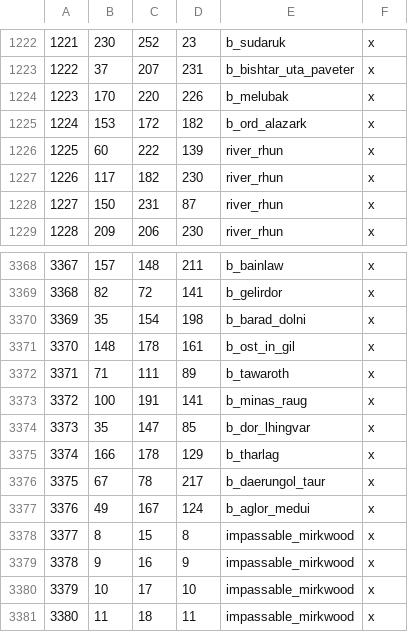
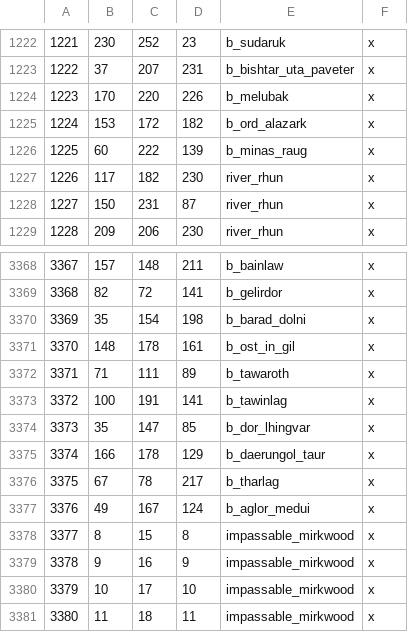
Before and after one commit to terrapass/RealmsInExile-CI-Prototype, a CSV file: LotRRealmsInExileDev/map_data/definition.csv, drawn as a sheet; only a part is shown, gaps mark what is left out.

```diff
--- a/LotRRealmsInExileDev/map_data/definition.csv
+++ b/LotRRealmsInExileDev/map_data/definition.csv
@@ -1225,3 +1225,3 @@
 1224;153;172;182;b_ord_alazark;x;
-1225;60;222;139;river_rhun;x
+1225;60;222;139;b_minas_raug;x
 1226;117;182;230;river_rhun;x
@@ -3372,6 +3372,6 @@
 3371;71;111;89;b_tawaroth;x
-3372;100;191;141;b_minas_raug;x
+3372;100;191;141;b_tawinlag;x
 3373;35;147;85;b_dor_lhingvar;x
-3374;166;178;129;b_tharlag;x
-3375;67;78;217;b_daerungol_taur;x
+3374;166;178;129;b_daerungol_taur;x
+3375;67;78;217;b_tharlag;x
 3376;49;167;124;b_aglor_medui;x
```
Also changed, not shown: 19 other files.
